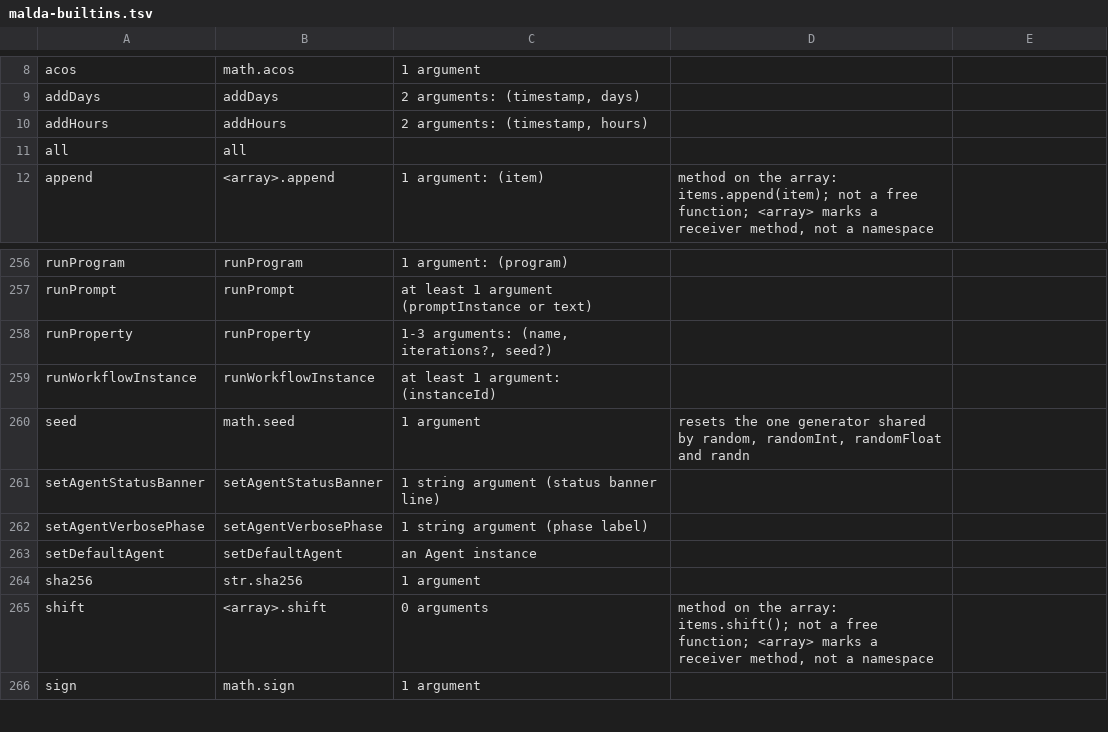
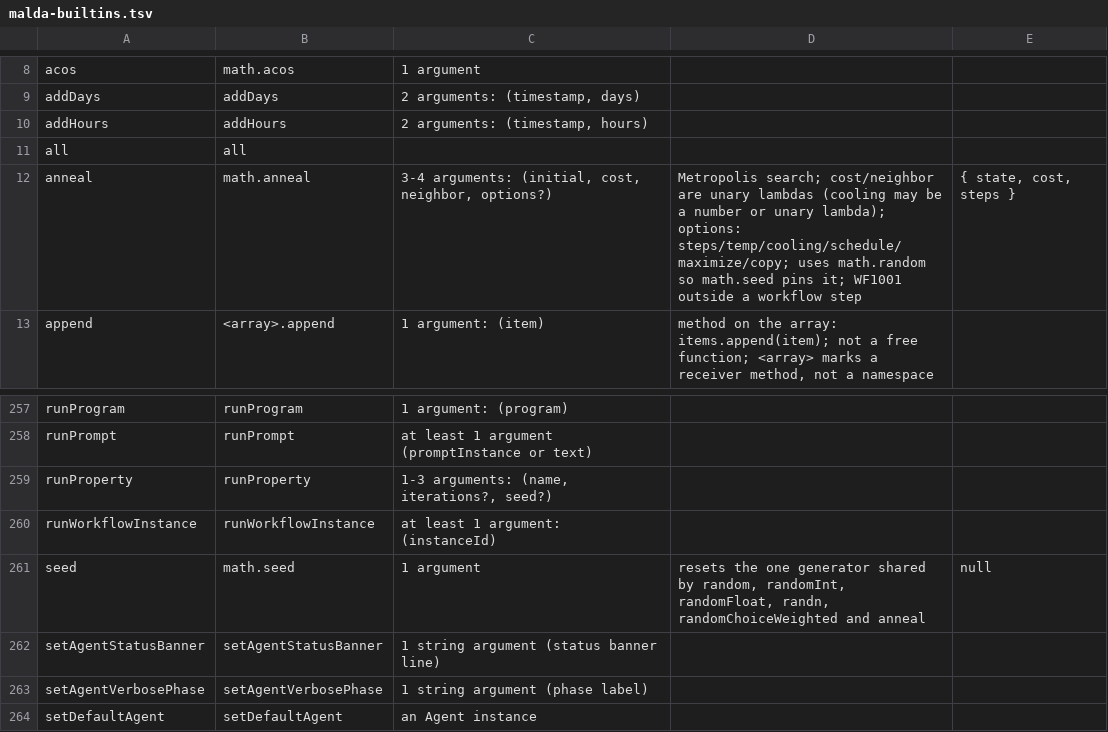
Before and after one commit to amaldini/maldalang, a TSV file: docs/llm/malda-builtins.tsv, drawn as a sheet; only a part is shown, gaps mark what is left out; the shorter side is filled out with more unchanged rows.

```diff
--- a/docs/llm/malda-builtins.tsv
+++ b/docs/llm/malda-builtins.tsv
@@ -11,2 +11,3 @@ addHours	addHours	2 arguments: (timestamp, hours)
 all	all			
+anneal	math.anneal	3-4 arguments: (initial, cost, neighbor, options?)	Metropolis search; cost/neighbor are unary lambdas (cooling may be a number or unary lambda); options: steps/temp/cooling/schedule/maximize/copy; uses math.random so math.seed pins it; WF1001 outside a workflow step	{ state, cost, steps }
 append	<array>.append	1 argument: (item)	method on the array: items.append(item); not a free function; <array> marks a receiver method, not a namespace	
@@ -259,3 +260,3 @@ runProperty	runProperty	1-3 arguments: (name, iterations?, seed?)
 runWorkflowInstance	runWorkflowInstance	at least 1 argument: (instanceId)		
-seed	math.seed	1 argument	resets the one generator shared by random, randomInt, randomFloat and randn	
+seed	math.seed	1 argument	resets the one generator shared by random, randomInt, randomFloat, randn, randomChoiceWeighted and anneal	null
 setAgentStatusBanner	setAgentStatusBanner	1 string argument (status banner line)		
```
Also changed, not shown: 20 other files.
